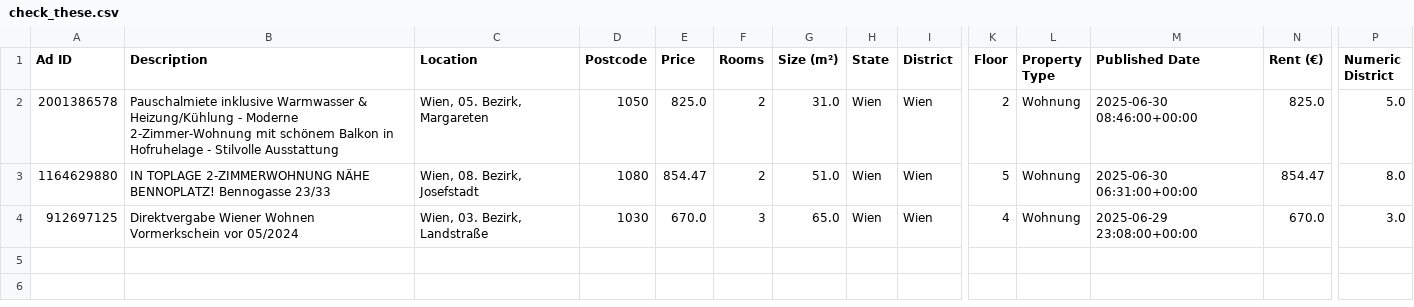
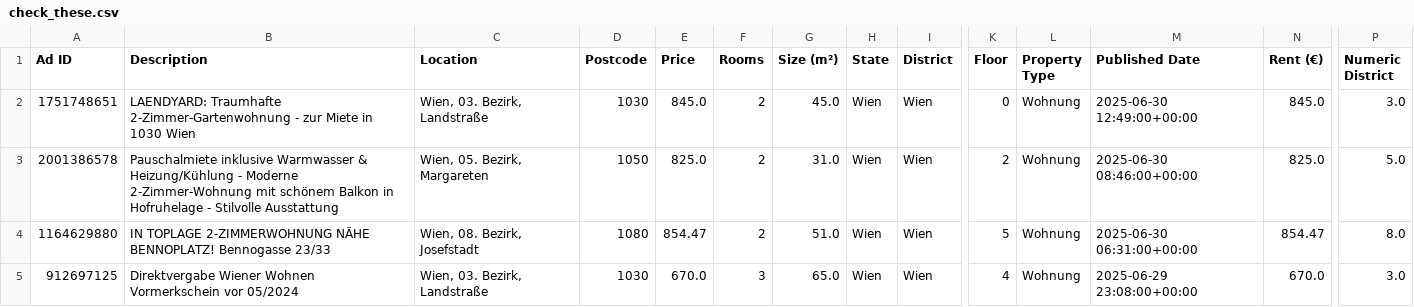
Before and after one commit to nireven/N-renting-in-vienna, a CSV file: check_these.csv, drawn as a sheet; only a part is shown, gaps mark what is left out; rows hold the shown columns only; the diff names each change by its address in the sheet, - before the commit and + after, or states it on an @@ line.

```diff
--- a/check_these.csv
+++ b/check_these.csv
+row 2: 1751748651 | LAENDYARD: Traumhafte 2-Zimmer-Gartenwohnung - zur Miete in 1030 Wien | Wien, 03. Bezirk, Landstraße | 1030 | 845.0 | 2 | 45.0 | Wien | Wien | 0 | Wohnung | 2025-06-30 12:49:00+00:00 | 845.0 | 3.0
```
Also changed, not shown: listings/rental_data.csv, 1 other file.
